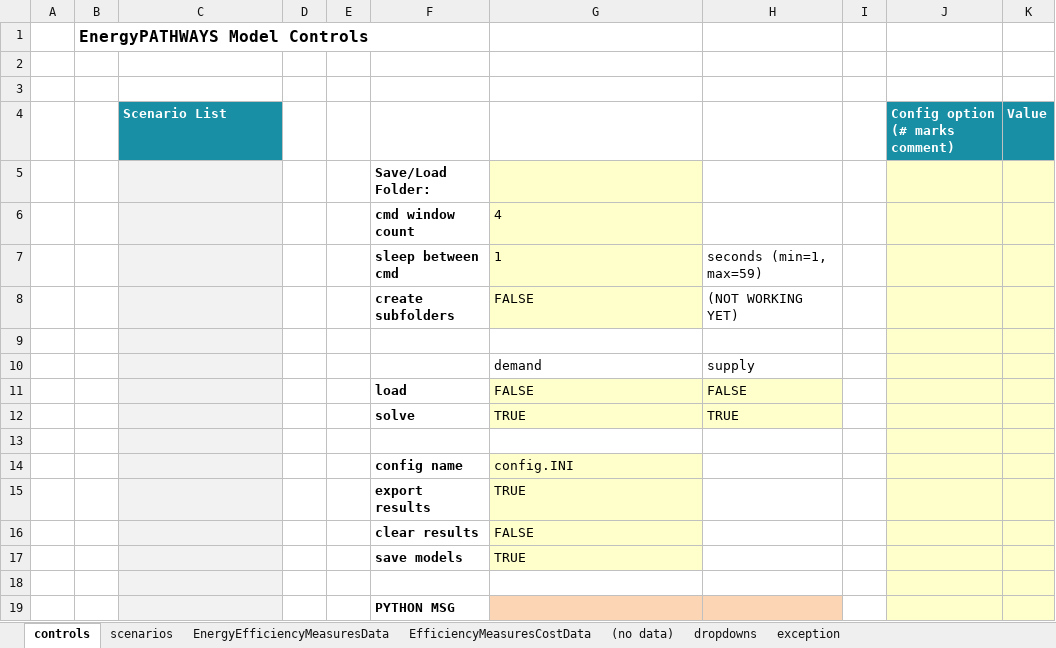
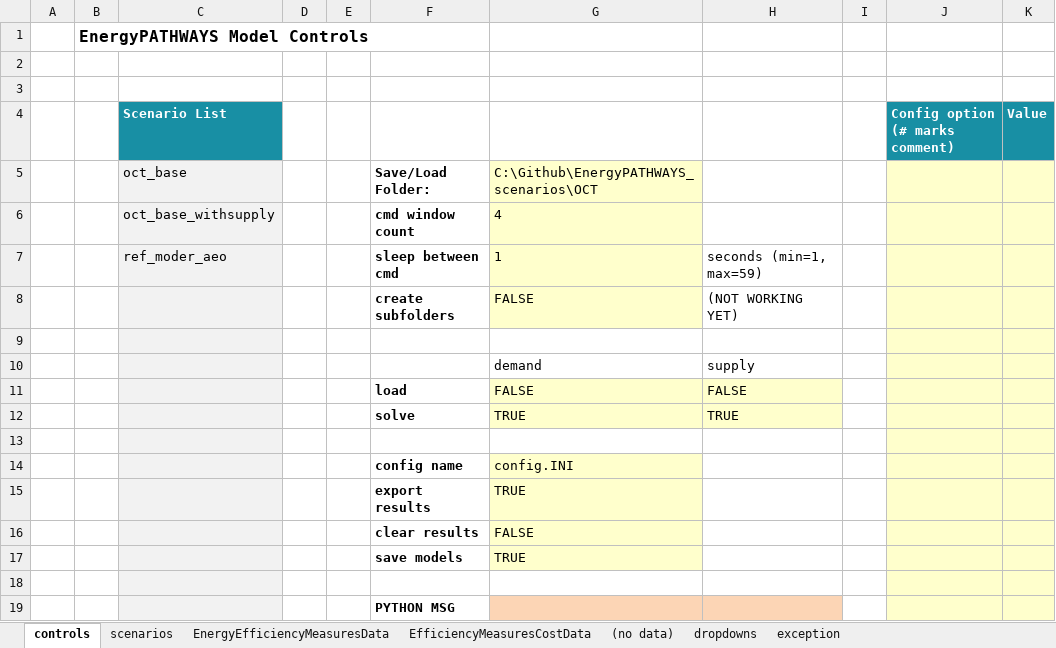
Before and after one commit to energyPATHWAYS/EnergyPATHWAYS, an Excel workbook: model_building_tools/scenario_builder/scenario_builder.xlsm, sheet controls, drawn as a sheet; values as stored, in another font and other column widths than the file's, no borders; charts and pictures and conditional formats not drawn; removed rows and columns are numbered as before the commit, all else as after; the diff names each change by its address in the sheet, - before the commit and + after, or states it on an @@ line.

```diff
--- a/model_building_tools/scenario_builder/scenario_builder.xlsm (sheet controls)
+++ b/model_building_tools/scenario_builder/scenario_builder.xlsm (sheet controls)
-row 5:  |  |  |  |  | Save/Load Folder:
+row 5:  |  | oct_base |  |  | Save/Load Folder: | C:\Github\EnergyPATHWAYS_scenarios\OCT
-C6 (Scenario List): (empty)
+C6 (Scenario List): oct_base_withsupply
-C7 (Scenario List): (empty)
+C7 (Scenario List): ref_moder_aeo
```
Also changed, not shown: sheet scenarios, charts or pictures, 8 other files.
